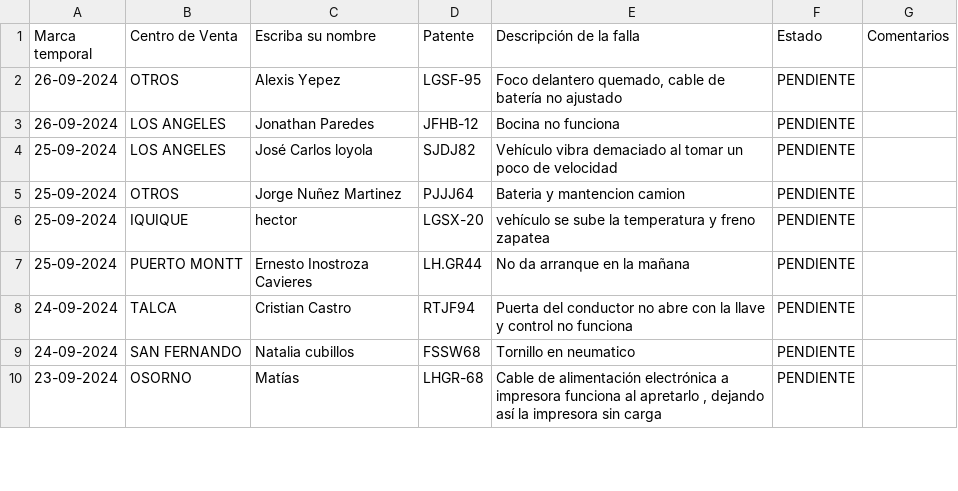
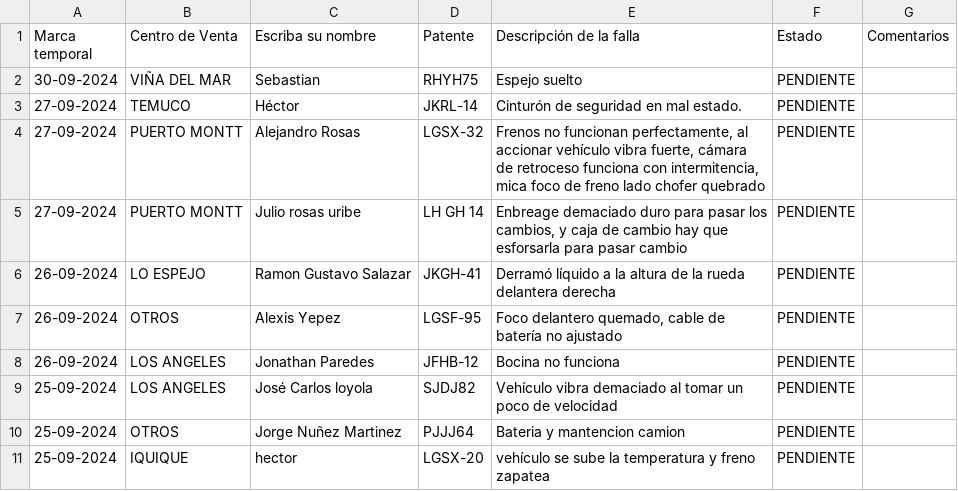
Before and after one commit to M4rc3l0789/SolicitudVendedoresMar, a CSV file: datos.csv, drawn as a sheet; only a part is shown; the shorter side is filled out with more unchanged rows; the diff names each change by its address in the sheet, - before the commit and + after, or states it on an @@ line.

Commit message:
Add files via upload

```diff
--- a/datos.csv
+++ b/datos.csv
+row 2: 30-09-2024 | VIÑA DEL MAR | Sebastian | RHYH75 | Espejo suelto | PENDIENTE
+row 3: 27-09-2024 | TEMUCO | Héctor | JKRL-14 | Cinturón de seguridad en mal estado. | PENDIENTE
+row 4: 27-09-2024 | PUERTO MONTT | Alejandro Rosas | LGSX-32 | Frenos no funcionan perfectamente, al accionar vehículo vibra fuerte, cámara de retroceso funciona con intermitencia, mica foco de freno lado chofer quebrado | PENDIENTE
+row 5: 27-09-2024 | PUERTO MONTT | Julio rosas uribe | LH GH 14 | Enbreage demaciado duro para pasar los cambios, y caja de cambio hay que esforsarla para pasar cambio | PENDIENTE
+row 6: 26-09-2024 | LO ESPEJO | Ramon Gustavo Salazar | JKGH-41 | Derramó líquido a la altura de la rueda delantera derecha | PENDIENTE
```
